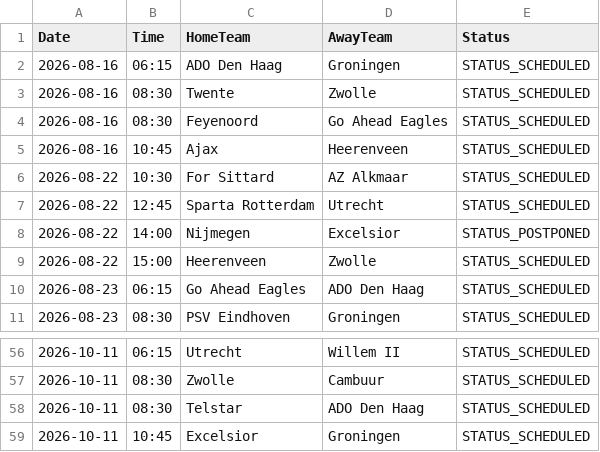
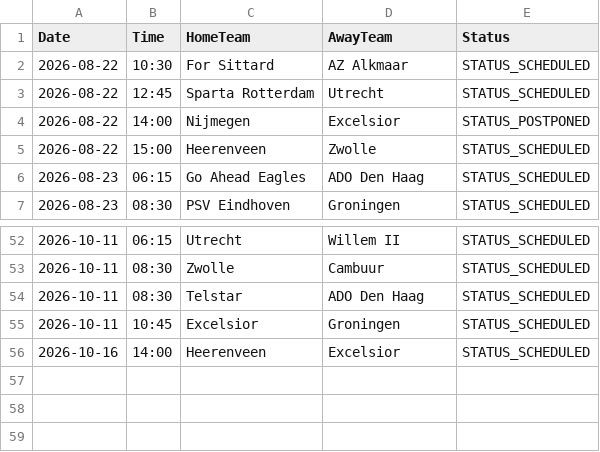
Before and after one commit to gmalbert/netherlands-soccer, a CSV file: data_files/upcoming_fixtures.csv, drawn as a sheet; only a part is shown, gaps mark what is left out; removed rows and columns are numbered as before the commit, all else as after; the diff names each change by its address in the sheet, - before the commit and + after, or states it on an @@ line.

```diff
--- a/data_files/upcoming_fixtures.csv
+++ b/data_files/upcoming_fixtures.csv
-row 2: 2026-08-16 | 06:15 | ADO Den Haag | Groningen | STATUS_SCHEDULED
-row 3: 2026-08-16 | 08:30 | Twente | Zwolle | STATUS_SCHEDULED
-row 4: 2026-08-16 | 08:30 | Feyenoord | Go Ahead Eagles | STATUS_SCHEDULED
-row 5: 2026-08-16 | 10:45 | Ajax | Heerenveen | STATUS_SCHEDULED
+row 56: 2026-10-16 | 14:00 | Heerenveen | Excelsior | STATUS_SCHEDULED
```
Also changed, not shown: data_files/all_teams.csv, data_files/poisson_metrics_history.csv, 9 other files.
